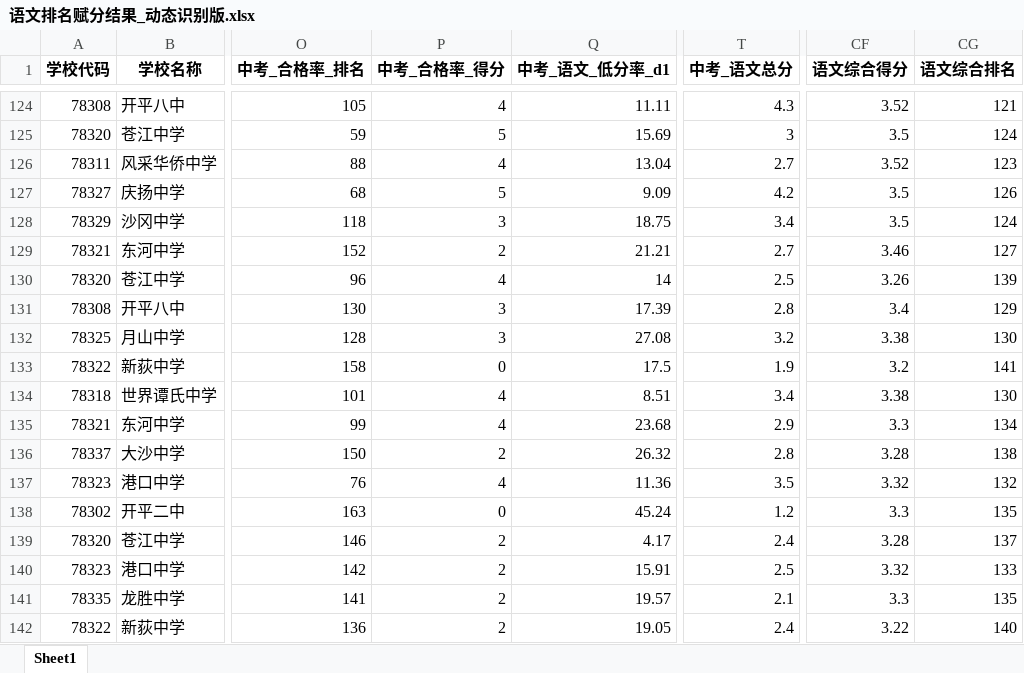
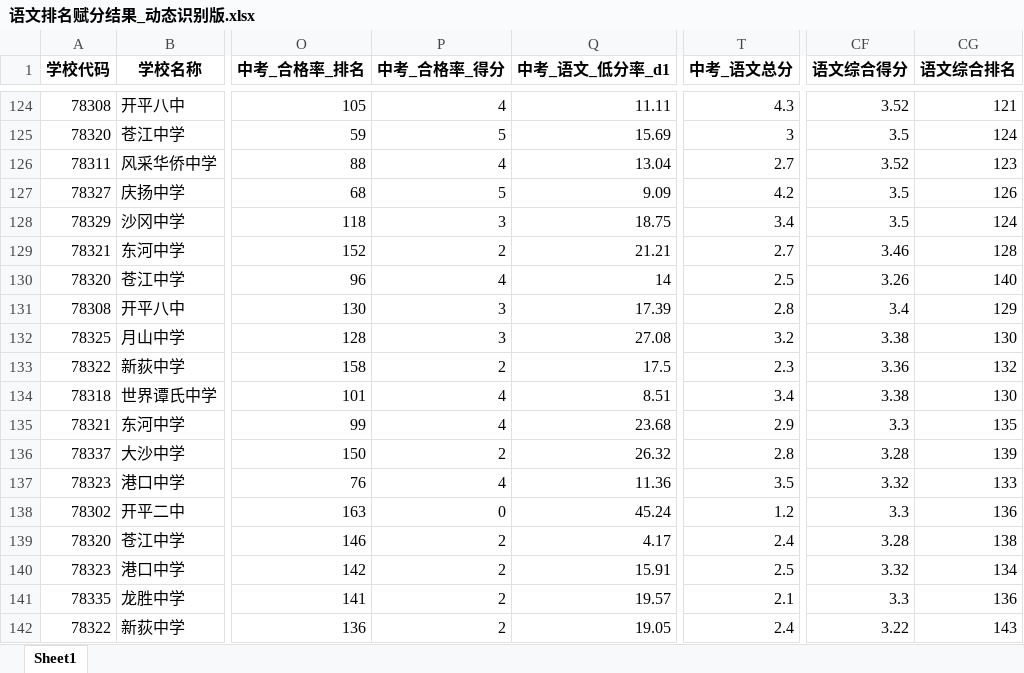
Before and after one commit to kadeface/valueaddforteacher, an Excel workbook: 语文排名赋分结果_动态识别版.xlsx, sheet Sheet1, drawn as a sheet; only a part is shown, gaps mark what is left out; values as stored, in another font and other column widths than the file's, no borders; the diff covers the shown part only; the diff names each change by its address in the sheet, - before the commit and + after, or states it on an @@ line.

```diff
--- a/语文排名赋分结果_动态识别版.xlsx (sheet Sheet1)
+++ b/语文排名赋分结果_动态识别版.xlsx (sheet Sheet1)
-CG129 (语文综合排名): 127
+CG129 (语文综合排名): 128
-CG130 (语文综合排名): 139
+CG130 (语文综合排名): 140
-P133 (中考_合格率_得分): 0
+P133 (中考_合格率_得分): 2
-T133 (中考_语文总分): 1.9
+T133 (中考_语文总分): 2.3
-CF133 (语文综合得分): 3.2
+CF133 (语文综合得分): 3.36
-CG133 (语文综合排名): 141
+CG133 (语文综合排名): 132
-CG135 (语文综合排名): 134
+CG135 (语文综合排名): 135
-CG136 (语文综合排名): 138
+CG136 (语文综合排名): 139
-CG137 (语文综合排名): 132
+CG137 (语文综合排名): 133
-CG138 (语文综合排名): 135
+CG138 (语文综合排名): 136
-CG139 (语文综合排名): 137
+CG139 (语文综合排名): 138
-CG140 (语文综合排名): 133
+CG140 (语文综合排名): 134
-CG141 (语文综合排名): 135
+CG141 (语文综合排名): 136
-CG142 (语文综合排名): 140
+CG142 (语文综合排名): 143
```
Also changed, not shown: 197 edited cells elsewhere in this sheet, 4 other files.
